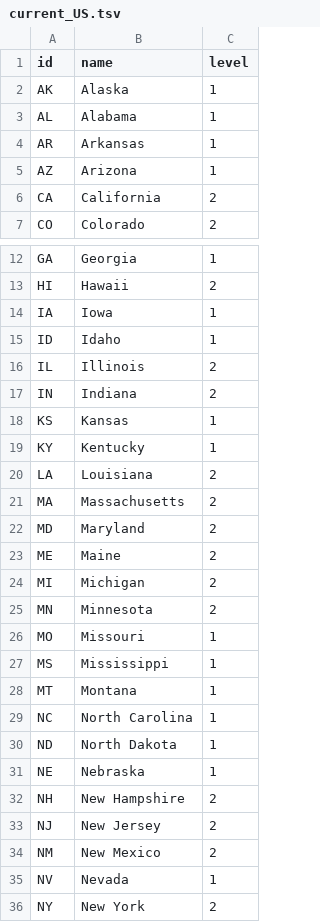
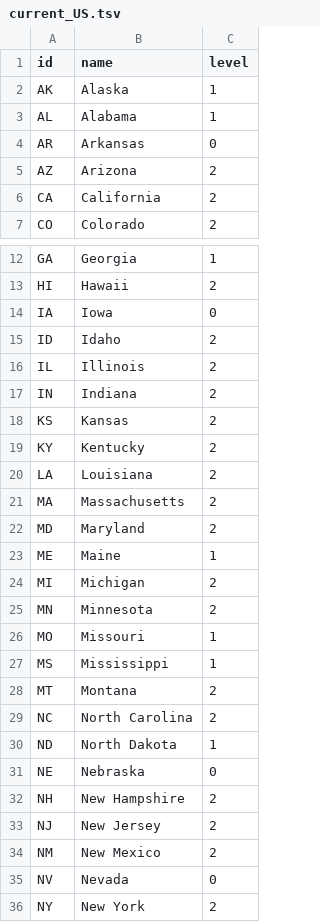
Before and after one commit to covid19policies/covid19policies.github.io, a TSV file: data/current_US.tsv, drawn as a sheet; only a part is shown, gaps mark what is left out; the diff covers the shown part only.

Commit message:
Save US curent Update from site

```diff
--- a/data/current_US.tsv
+++ b/data/current_US.tsv
@@ -3,4 +3,4 @@ AK	Alaska	1
 AL	Alabama	1
-AR	Arkansas	1
-AZ	Arizona	1
+AR	Arkansas	0
+AZ	Arizona	2
 CA	California	2
@@ -13,8 +13,8 @@ GA	Georgia	1
 HI	Hawaii	2
-IA	Iowa	1
-ID	Idaho	1
+IA	Iowa	0
+ID	Idaho	2
 IL	Illinois	2
 IN	Indiana	2
-KS	Kansas	1
-KY	Kentucky	1
+KS	Kansas	2
+KY	Kentucky	2
 LA	Louisiana	2
@@ -22,3 +22,3 @@ MA	Massachusetts	2
 MD	Maryland	2
-ME	Maine	2
+ME	Maine	1
 MI	Michigan	2
@@ -27,6 +27,6 @@ MO	Missouri	1
 MS	Mississippi	1
-MT	Montana	1
-NC	North Carolina	1
+MT	Montana	2
+NC	North Carolina	2
 ND	North Dakota	1
-NE	Nebraska	1
+NE	Nebraska	0
 NH	New Hampshire	2
@@ -34,3 +34,3 @@ NJ	New Jersey	2
 NM	New Mexico	2
-NV	Nevada	1
+NV	Nevada	0
 NY	New York	2
```
Also changed, not shown: 1 edited cell elsewhere in this file.
